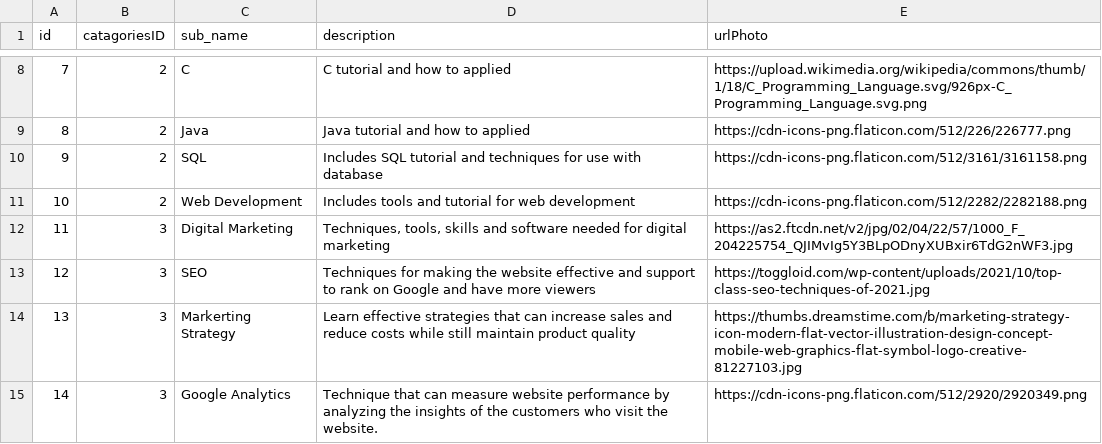
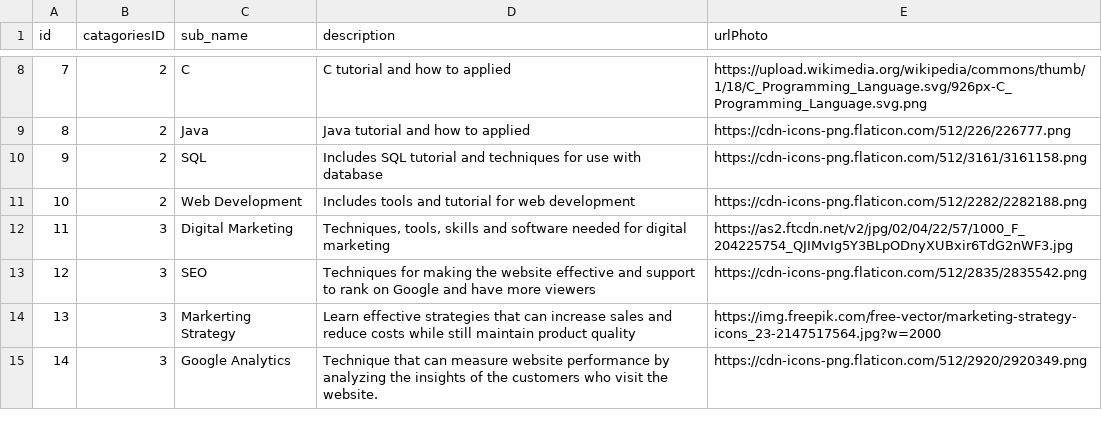
Before and after one commit to pingplass123/univ_back_end, a CSV file: public/Seeders/sub_categories.csv, drawn as a sheet; only a part is shown, gaps mark what is left out; the diff covers the shown part only.

Commit message:
Update sub_categories.csv

```diff
--- a/public/Seeders/sub_categories.csv
+++ b/public/Seeders/sub_categories.csv
@@ -12,4 +12,4 @@
 11,3,Digital Marketing,"Techniques, tools, skills and software needed for digital marketing",https://as2.ftcdn.net/v2/jpg/02/04/22/57/1000_F_204225754_QJIMvIg5Y3BLpODnyXUBxir6TdG2nWF3.jpg
-12,3,SEO,Techniques for making the website effective and support to rank on Google and have more viewers,https://toggloid.com/wp-content/uploads/2021/10/top-class-seo-techniques-of-2021.jpg
-13,3,Markerting Strategy,Learn effective strategies that can increase sales and reduce costs while still maintain product quality,https://thumbs.dreamstime.com/b/marketing-strategy-icon-modern-flat-vector-illustration-design-concept-mobile-web-graphics-flat-symbol-logo-creative-81227103.jpg
+12,3,SEO,Techniques for making the website effective and support to rank on Google and have more viewers,https://cdn-icons-png.flaticon.com/512/2835/2835542.png
+13,3,Markerting Strategy,Learn effective strategies that can increase sales and reduce costs while still maintain product quality,https://img.freepik.com/free-vector/marketing-strategy-icons_23-2147517564.jpg?w=2000
 14,3,Google Analytics,Technique that can measure website performance by analyzing the insights of the customers who visit the website.,https://cdn-icons-png.flaticon.com/512/2920/2920349.png
```
Also changed, not shown: 6 edited cells elsewhere in this file.
